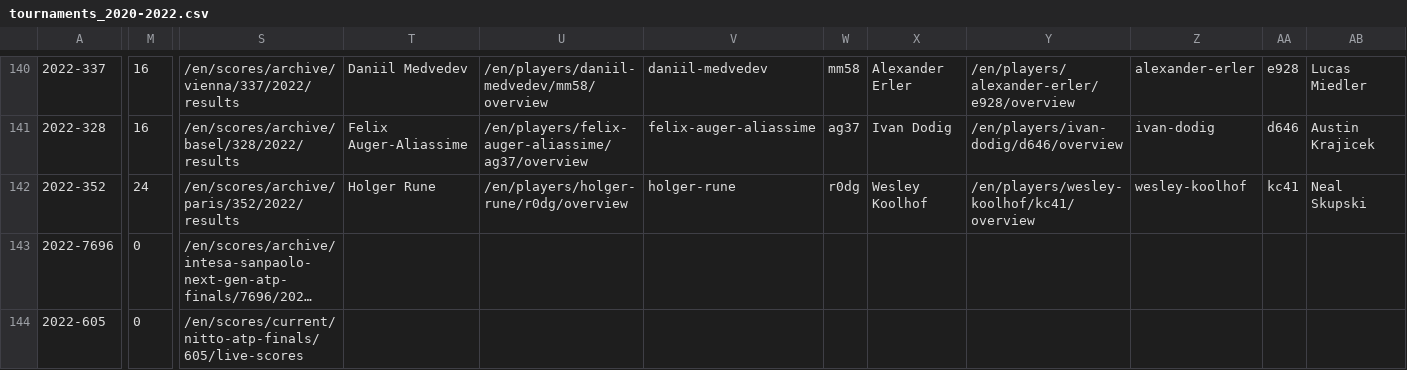
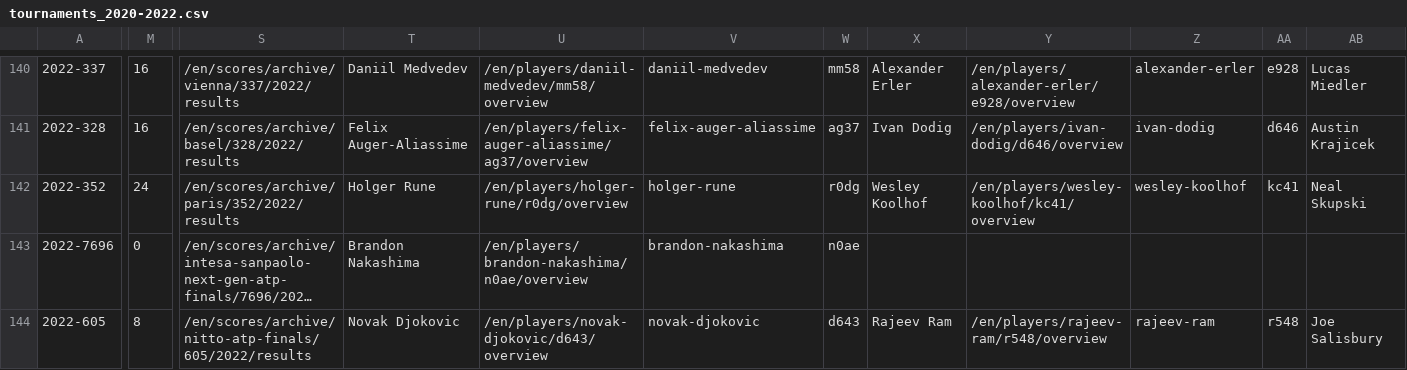
Before and after one commit to EmersonCosta0915/ATP-world-tour-tennis-data, a CSV file: csv/1_tournaments/tournaments_2020-2022.csv, drawn as a sheet; only a part is shown, gaps mark what is left out; long unchanged cells end in …; the diff covers the shown part only; the diff names each change by its address in the sheet, - before the commit and + after, or states it on an @@ line.

Commit message:
update data

```diff
--- a/csv/1_tournaments/tournaments_2020-2022.csv
+++ b/csv/1_tournaments/tournaments_2020-2022.csv
-T143: (empty)
+T143: Brandon Nakashima
-U143: (empty)
+U143: /en/players/brandon-nakashima/n0ae/overview
-V143: (empty)
+V143: brandon-nakashima
-W143: (empty)
+W143: n0ae
-M144: 0
+M144: 8
-S144: /en/scores/current/nitto-atp-finals/605/live-scores
+S144: /en/scores/archive/nitto-atp-finals/605/2022/results
-T144: (empty)
+T144: Novak Djokovic
-U144: (empty)
+U144: /en/players/novak-djokovic/d643/overview
-V144: (empty)
+V144: novak-djokovic
-W144: (empty)
+W144: d643
-X144: (empty)
+X144: Rajeev Ram
-Y144: (empty)
+Y144: /en/players/rajeev-ram/r548/overview
-Z144: (empty)
+Z144: rajeev-ram
-AA144: (empty)
+AA144: r548
-AB144: (empty)
+AB144: Joe Salisbury
```
Also changed, not shown: 3 edited cells elsewhere in this file.
